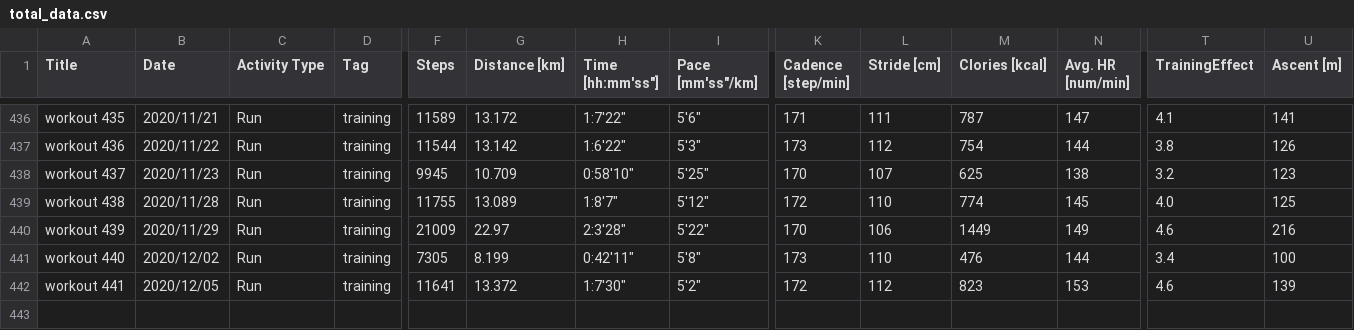
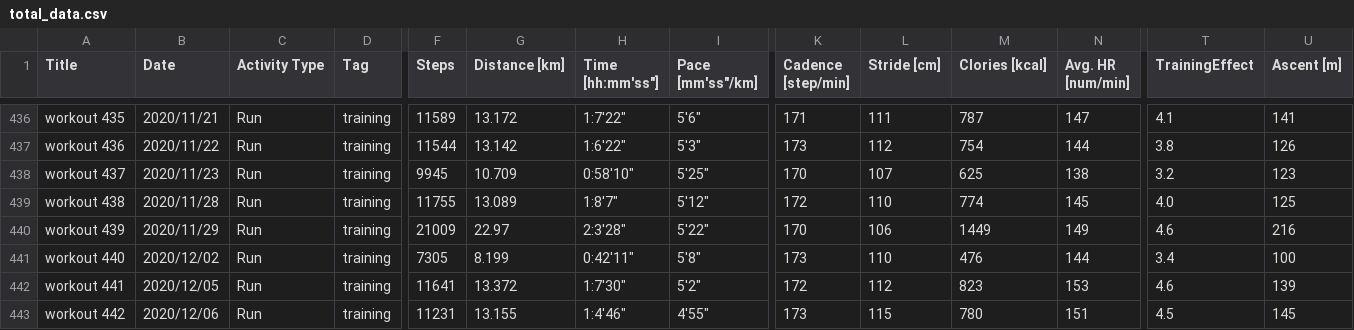
Before and after one commit to satomshr/jog_data, a CSV file: data/total_data.csv, drawn as a sheet; only a part is shown, gaps mark what is left out; rows hold the shown columns only; the diff names each change by its address in the sheet, - before the commit and + after, or states it on an @@ line.

Commit message:
updated

```diff
--- a/data/total_data.csv
+++ b/data/total_data.csv
+row 443: workout 442 | 2020/12/06 | Run | training | 11231 | 13.155 | 1:4'46" | 4'55" | 173 | 115 | 780 | 151 | 4.5 | 145
```
